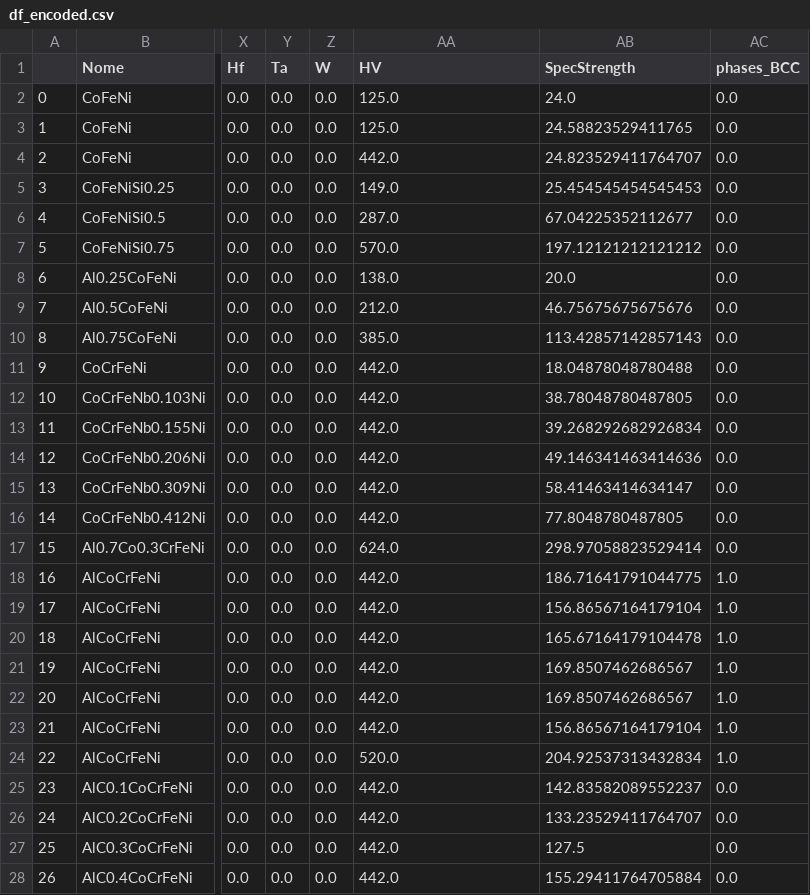
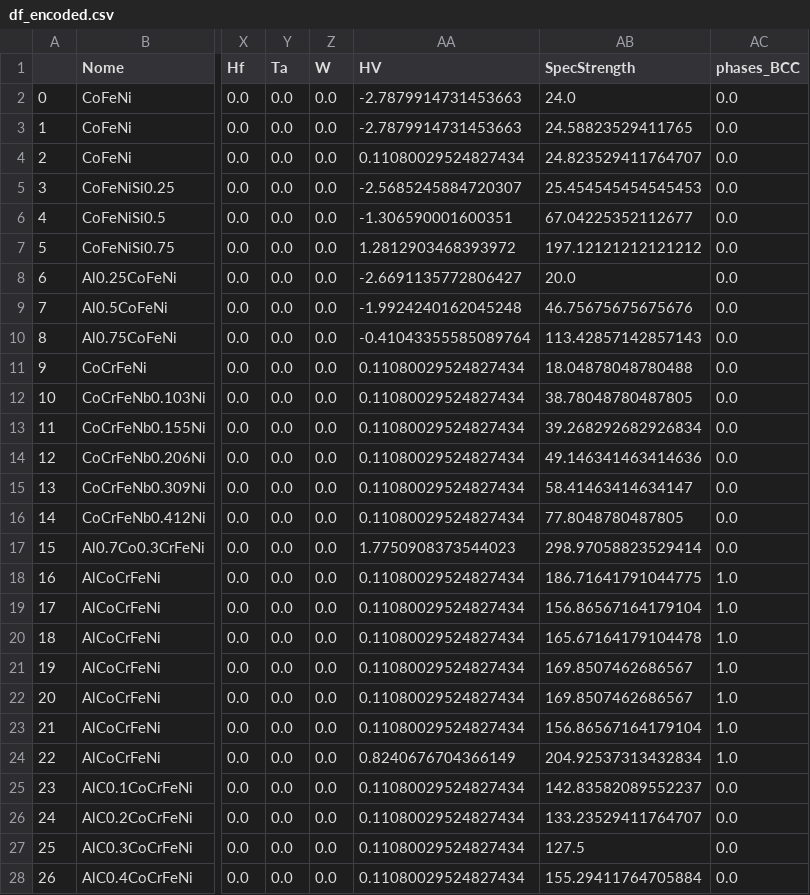
Before and after one commit to GabrielAsato/ML-HEA, a CSV file: df_encoded.csv, drawn as a sheet; only a part is shown, gaps mark what is left out; the diff covers the shown part only; the diff names each change by its address in the sheet, - before the commit and + after, or states it on an @@ line.

```diff
--- a/df_encoded.csv
+++ b/df_encoded.csv
-AA2:AA3 (HV): 125.0
+AA2:AA3 (HV): -2.7879914731453663
-AA4 (HV): 442.0
+AA4 (HV): 0.11080029524827434
-AA5 (HV): 149.0
+AA5 (HV): -2.5685245884720307
-AA6 (HV): 287.0
+AA6 (HV): -1.306590001600351
-AA7 (HV): 570.0
+AA7 (HV): 1.2812903468393972
-AA8 (HV): 138.0
+AA8 (HV): -2.6691135772806427
-AA9 (HV): 212.0
+AA9 (HV): -1.9924240162045248
-AA10 (HV): 385.0
+AA10 (HV): -0.41043355585089764
-AA11:AA16 (HV): 442.0
+AA11:AA16 (HV): 0.11080029524827434
-AA17 (HV): 624.0
+AA17 (HV): 1.7750908373544023
-AA18:AA23 (HV): 442.0
+AA18:AA23 (HV): 0.11080029524827434
-AA24 (HV): 520.0
+AA24 (HV): 0.8240676704366149
-AA25:AA28 (HV): 442.0
+AA25:AA28 (HV): 0.11080029524827434
```
Also changed, not shown: 153 edited cells elsewhere in this file, 2 other files.
